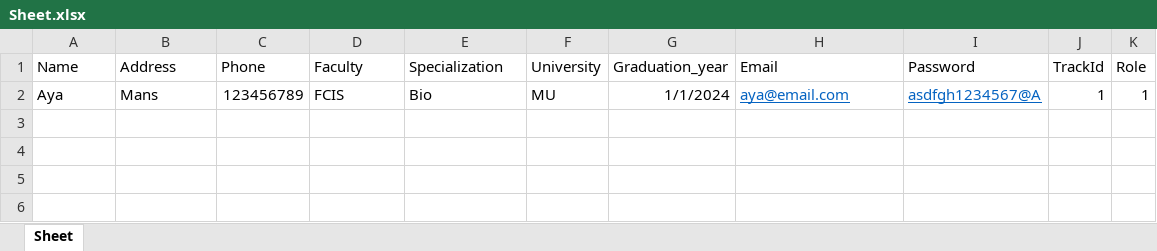
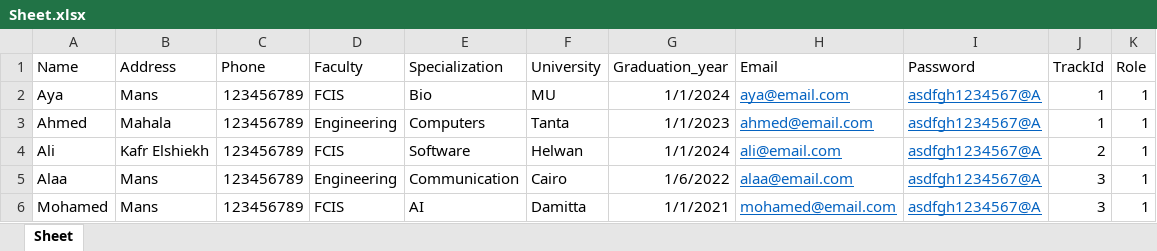
Before and after one commit to AbdelhameedOsama/Attendance-Time-tracking-System-, an Excel workbook: Attendance_Time_Tracking/Sheet.xlsx, sheet Sheet, drawn as a sheet; values as stored, in another font and other column widths than the file's, no borders; the diff names each change by its address in the sheet, - before the commit and + after, or states it on an @@ line.

```diff
--- a/Attendance_Time_Tracking/Sheet.xlsx (sheet Sheet)
+++ b/Attendance_Time_Tracking/Sheet.xlsx (sheet Sheet)
+row 3: Ahmed | Mahala | 123456789 | Engineering | Computers | Tanta | 1/1/2023 | ahmed@email.com | asdfgh1234567@A | 1 | 1
+row 4: Ali | Kafr Elshiekh | 123456789 | FCIS | Software | Helwan | 1/1/2024 | ali@email.com | asdfgh1234567@A | 2 | 1
+row 5: Alaa | Mans | 123456789 | Engineering | Communication | Cairo | 1/6/2022 | alaa@email.com | asdfgh1234567@A | 3 | 1
+row 6: Mohamed | Mans | 123456789 | FCIS | AI | Damitta | 1/1/2021 | mohamed@email.com | asdfgh1234567@A | 3 | 1
```
Also changed, not shown: Attendance_Time_Tracking/Attendance_Time_Tracking/wwwroot/ExcelFiles/Sheet.xlsx, 4 other files.
